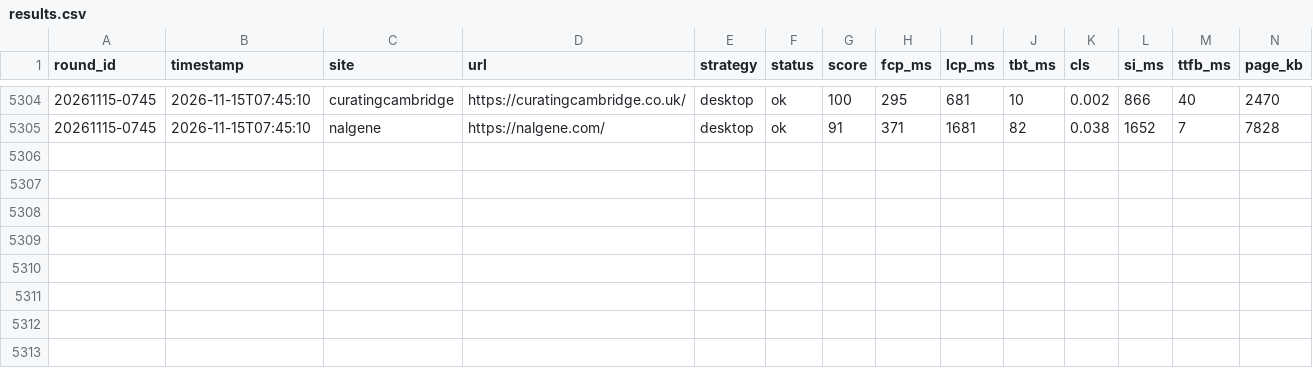
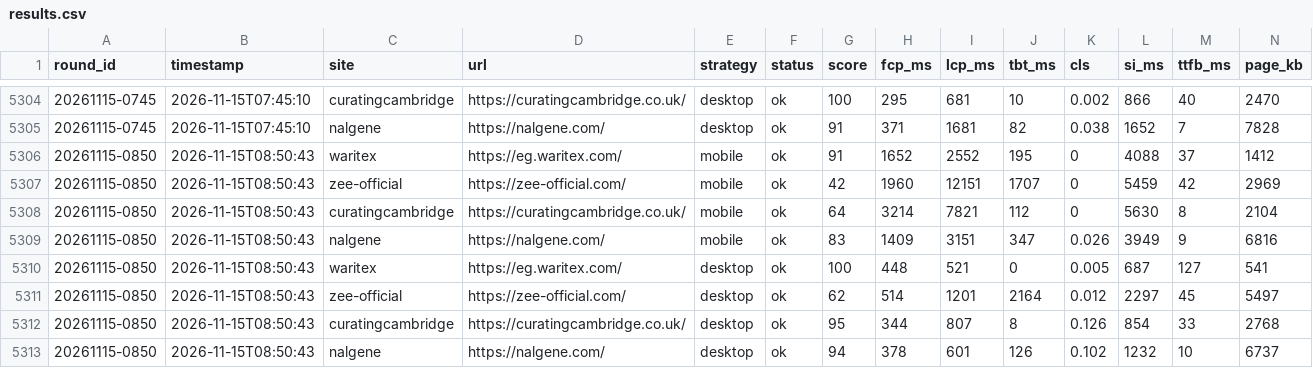
Before and after one commit to waritexakram-5/speed-monitor, a CSV file: runner/data/results.csv, drawn as a sheet; only a part is shown, gaps mark what is left out; rows hold the shown columns only; the diff names each change by its address in the sheet, - before the commit and + after, or states it on an @@ line.

```diff
--- a/runner/data/results.csv
+++ b/runner/data/results.csv
+row 5306: 20261115-0850 | 2026-11-15T08:50:43 | waritex | https://eg.waritex.com/ | mobile | ok | 91 | 1652 | 2552 | 195 | 0 | 4088 | 37 | 1412
+row 5307: 20261115-0850 | 2026-11-15T08:50:43 | zee-official | https://zee-official.com/ | mobile | ok | 42 | 1960 | 12151 | 1707 | 0 | 5459 | 42 | 2969
+row 5308: 20261115-0850 | 2026-11-15T08:50:43 | curatingcambridge | https://curatingcambridge.co.uk/ | mobile | ok | 64 | 3214 | 7821 | 112 | 0 | 5630 | 8 | 2104
+row 5309: 20261115-0850 | 2026-11-15T08:50:43 | nalgene | https://nalgene.com/ | mobile | ok | 83 | 1409 | 3151 | 347 | 0.026 | 3949 | 9 | 6816
+row 5310: 20261115-0850 | 2026-11-15T08:50:43 | waritex | https://eg.waritex.com/ | desktop | ok | 100 | 448 | 521 | 0 | 0.005 | 687 | 127 | 541
+row 5311: 20261115-0850 | 2026-11-15T08:50:43 | zee-official | https://zee-official.com/ | desktop | ok | 62 | 514 | 1201 | 2164 | 0.012 | 2297 | 45 | 5497
+row 5312: 20261115-0850 | 2026-11-15T08:50:43 | curatingcambridge | https://curatingcambridge.co.uk/ | desktop | ok | 95 | 344 | 807 | 8 | 0.126 | 854 | 33 | 2768
+row 5313: 20261115-0850 | 2026-11-15T08:50:43 | nalgene | https://nalgene.com/ | desktop | ok | 94 | 378 | 601 | 126 | 0.102 | 1232 | 10 | 6737
```
Also changed, not shown: 1 other file.
